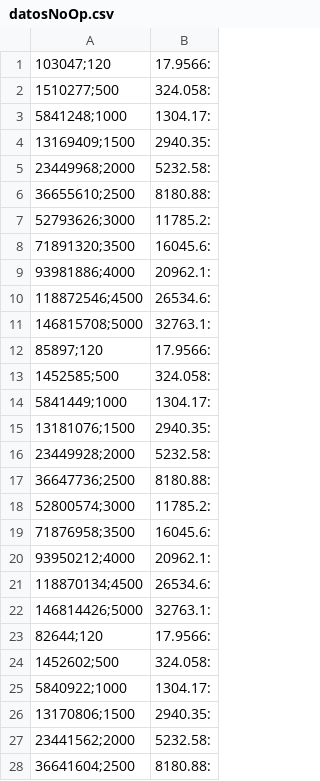
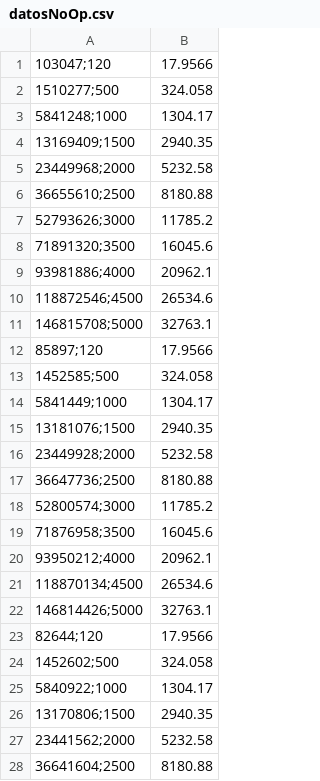
Before and after one commit to jorcallegar/AC, a CSV file: DatosSecuencial/datosNoOp.csv, drawn as a sheet; only a part is shown; the diff covers the shown part only.

Commit message:
Cambios a ser confirmados: 	nuevo archivo:  DatosSecuencial/.~lock.datosNoOp.ods# 	modificado:     DatosSecuencial/datosNoOp.csv 	nuevo archivo:  DatosSecuencial/datosNoOp.ods 	nuevo archivo:  DatosSecuencial/datosNoOp.xlsx 	modificado:     DatosSecuencial/datosOp.csv 	nuevo archivo:  DatosSecuencial/datosOp.ods 	nuevo archivo:  DatosSecuencial/datosOp.xls 	nuevo archivo:  Ejercicios/E4.odt 	nuevo archivo:  Ejercicios/E4_Problema de OMP i proposta dexercici.pdf 	modificado:     buclebash.shell

```diff
--- a/DatosSecuencial/datosNoOp.csv
+++ b/DatosSecuencial/datosNoOp.csv
@@ -1,28 +1,28 @@
-103047;120,17.9566:
-1510277;500,324.058:
-5841248;1000,1304.17:
-13169409;1500,2940.35:
-23449968;2000,5232.58:
-36655610;2500,8180.88:
-52793626;3000,11785.2:
-71891320;3500,16045.6:
-93981886;4000,20962.1:
-118872546;4500,26534.6:
-146815708;5000,32763.1:
-85897;120,17.9566:
-1452585;500,324.058:
-5841449;1000,1304.17:
-13181076;1500,2940.35:
-23449928;2000,5232.58:
-36647736;2500,8180.88:
-52800574;3000,11785.2:
-71876958;3500,16045.6:
-93950212;4000,20962.1:
-118870134;4500,26534.6:
-146814426;5000,32763.1:
-82644;120,17.9566:
-1452602;500,324.058:
-5840922;1000,1304.17:
-13170806;1500,2940.35:
-23441562;2000,5232.58:
-36641604;2500,8180.88:
+103047;120,17.9566
+1510277;500,324.058
+5841248;1000,1304.17
+13169409;1500,2940.35
+23449968;2000,5232.58
+36655610;2500,8180.88
+52793626;3000,11785.2
+71891320;3500,16045.6
+93981886;4000,20962.1
+118872546;4500,26534.6
+146815708;5000,32763.1
+85897;120,17.9566
+1452585;500,324.058
+5841449;1000,1304.17
+13181076;1500,2940.35
+23449928;2000,5232.58
+36647736;2500,8180.88
+52800574;3000,11785.2
+71876958;3500,16045.6
+93950212;4000,20962.1
+118870134;4500,26534.6
+146814426;5000,32763.1
+82644;120,17.9566
+1452602;500,324.058
+5840922;1000,1304.17
+13170806;1500,2940.35
+23441562;2000,5232.58
+36641604;2500,8180.88
```
Also changed, not shown: 82 edited cells elsewhere in this file, DatosSecuencial/datosOp.csv, 8 other files.
